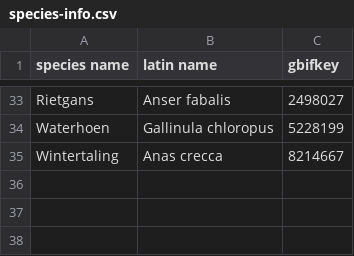
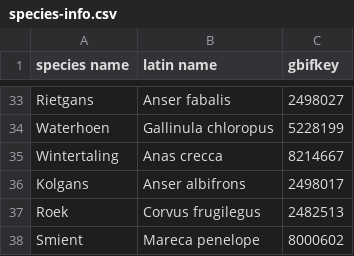
Before and after one commit to inbo/reporting-rshiny-grofwildjacht, a CSV file: reporting-grofwild/inst/extdata/species-info.csv, drawn as a sheet; only a part is shown, gaps mark what is left out.

```diff
--- a/reporting-grofwild/inst/extdata/species-info.csv
+++ b/reporting-grofwild/inst/extdata/species-info.csv
@@ -35 +35,4 @@ Waterhoen,Gallinula chloropus,5228199
 Wintertaling,Anas crecca,8214667
+Kolgans,Anser albifrons,2498017
+Roek,Corvus frugilegus,2482513
+Smient,Mareca penelope,8000602
```
Also changed, not shown: reporting-grofwild/inst/extdata/meta_schade.csv, reporting-grofwild/inst/extdata/output-info-blacklist.csv.
